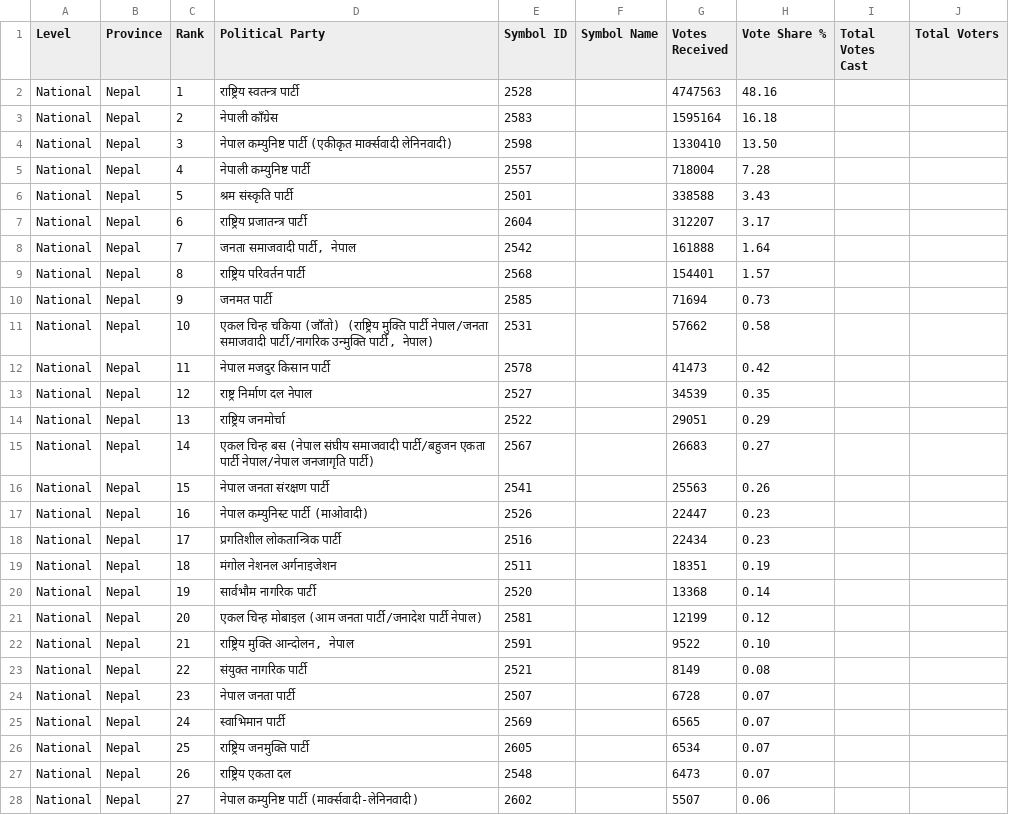
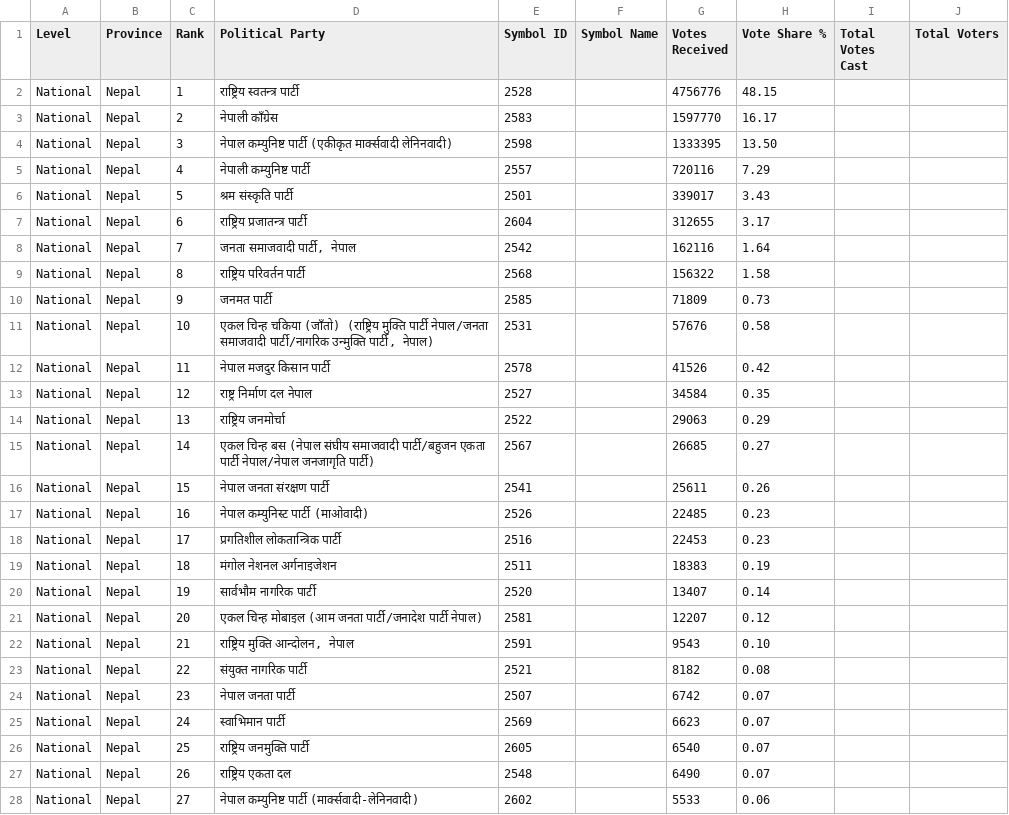
Before and after one commit to vbek/biography, a CSV file: election/nepal_pr_votes.csv, drawn as a sheet; only a part is shown; the diff covers the shown part only.

Commit message:
Update nepal_pr_votes.csv

```diff
--- a/election/nepal_pr_votes.csv
+++ b/election/nepal_pr_votes.csv
@@ -1,28 +1,28 @@
 Level,Province,Rank,Political Party,Symbol ID,Symbol Name,Votes Received,Vote Share %,Total Votes Cast,Total Voters
-National,Nepal,1,राष्ट्रिय स्वतन्त्र पार्टी,2528,,4747563,48.16,,
-National,Nepal,2,नेपाली काँग्रेस,2583,,1595164,16.18,,
-National,Nepal,3,नेपाल कम्युनिष्ट पार्टी (एकीकृत मार्क्सवादी लेनिनवादी),2598,,1330410,13.50,,
-National,Nepal,4,नेपाली कम्युनिष्ट पार्टी,2557,,718004,7.28,,
-National,Nepal,5,श्रम संस्कृति पार्टी,2501,,338588,3.43,,
-National,Nepal,6,राष्ट्रिय प्रजातन्त्र पार्टी,2604,,312207,3.17,,
-National,Nepal,7,"जनता समाजवादी पार्टी, नेपाल",2542,,161888,1.64,,
-National,Nepal,8,राष्ट्रिय परिवर्तन पार्टी,2568,,154401,1.57,,
-National,Nepal,9,जनमत पार्टी,2585,,71694,0.73,,
-National,Nepal,10,"एकल चिन्ह चकिया (जाँतो) (राष्ट्रिय मुक्ति पार्टी नेपाल/जनता समाजवादी पार्टी/नागरिक उन्मुक्ति पार्टी, नेपाल)",2531,,57662,0.58,,
-National,Nepal,11,नेपाल मजदुर किसान पार्टी,2578,,41473,0.42,,
-National,Nepal,12,राष्ट्र निर्माण दल नेपाल,2527,,34539,0.35,,
-National,Nepal,13,राष्ट्रिय जनमोर्चा,2522,,29051,0.29,,
-National,Nepal,14,एकल चिन्ह  बस (नेपाल संघीय समाजवादी पार्टी/बहुजन एकता पार्टी नेपाल/नेपाल जनजागृति पार्टी),2567,,26683,0.27,,
-National,Nepal,15,नेपाल जनता संरक्षण पार्टी,2541,,25563,0.26,,
-National,Nepal,16,नेपाल कम्युनिस्ट पार्टी (माओवादी),2526,,22447,0.23,,
-National,Nepal,17,प्रगतिशील लोकतान्त्रिक पार्टी,2516,,22434,0.23,,
-National,Nepal,18,मंगोल नेशनल अर्गनाइजेशन,2511,,18351,0.19,,
-National,Nepal,19,सार्वभौम नागरिक पार्टी,2520,,13368,0.14,,
-National,Nepal,20,एकल चिन्ह मोबाइल (आम जनता पार्टी/जनादेश पार्टी नेपाल),2581,,12199,0.12,,
-National,Nepal,21,"राष्ट्रिय मुक्ति आन्दोलन, नेपाल",2591,,9522,0.10,,
-National,Nepal,22,संयुक्त नागरिक पार्टी,2521,,8149,0.08,,
-National,Nepal,23,नेपाल जनता पार्टी,2507,,6728,0.07,,
-National,Nepal,24,स्वाभिमान पार्टी,2569,,6565,0.07,,
-National,Nepal,25,राष्ट्रिय जनमुक्ति पार्टी,2605,,6534,0.07,,
-National,Nepal,26,राष्ट्रिय एकता दल,2548,,6473,0.07,,
-National,Nepal,27,नेपाल कम्युनिष्ट पार्टी (मार्क्सवादी-लेनिनवादी),2602,,5507,0.06,,
+National,Nepal,1,राष्ट्रिय स्वतन्त्र पार्टी,2528,,4756776,48.15,,
+National,Nepal,2,नेपाली काँग्रेस,2583,,1597770,16.17,,
+National,Nepal,3,नेपाल कम्युनिष्ट पार्टी (एकीकृत मार्क्सवादी लेनिनवादी),2598,,1333395,13.50,,
+National,Nepal,4,नेपाली कम्युनिष्ट पार्टी,2557,,720116,7.29,,
+National,Nepal,5,श्रम संस्कृति पार्टी,2501,,339017,3.43,,
+National,Nepal,6,राष्ट्रिय प्रजातन्त्र पार्टी,2604,,312655,3.17,,
+National,Nepal,7,"जनता समाजवादी पार्टी, नेपाल",2542,,162116,1.64,,
+National,Nepal,8,राष्ट्रिय परिवर्तन पार्टी,2568,,156322,1.58,,
+National,Nepal,9,जनमत पार्टी,2585,,71809,0.73,,
+National,Nepal,10,"एकल चिन्ह चकिया (जाँतो) (राष्ट्रिय मुक्ति पार्टी नेपाल/जनता समाजवादी पार्टी/नागरिक उन्मुक्ति पार्टी, नेपाल)",2531,,57676,0.58,,
+National,Nepal,11,नेपाल मजदुर किसान पार्टी,2578,,41526,0.42,,
+National,Nepal,12,राष्ट्र निर्माण दल नेपाल,2527,,34584,0.35,,
+National,Nepal,13,राष्ट्रिय जनमोर्चा,2522,,29063,0.29,,
+National,Nepal,14,एकल चिन्ह  बस (नेपाल संघीय समाजवादी पार्टी/बहुजन एकता पार्टी नेपाल/नेपाल जनजागृति पार्टी),2567,,26685,0.27,,
+National,Nepal,15,नेपाल जनता संरक्षण पार्टी,2541,,25611,0.26,,
+National,Nepal,16,नेपाल कम्युनिस्ट पार्टी (माओवादी),2526,,22485,0.23,,
+National,Nepal,17,प्रगतिशील लोकतान्त्रिक पार्टी,2516,,22453,0.23,,
+National,Nepal,18,मंगोल नेशनल अर्गनाइजेशन,2511,,18383,0.19,,
+National,Nepal,19,सार्वभौम नागरिक पार्टी,2520,,13407,0.14,,
+National,Nepal,20,एकल चिन्ह मोबाइल (आम जनता पार्टी/जनादेश पार्टी नेपाल),2581,,12207,0.12,,
+National,Nepal,21,"राष्ट्रिय मुक्ति आन्दोलन, नेपाल",2591,,9543,0.10,,
+National,Nepal,22,संयुक्त नागरिक पार्टी,2521,,8182,0.08,,
+National,Nepal,23,नेपाल जनता पार्टी,2507,,6742,0.07,,
+National,Nepal,24,स्वाभिमान पार्टी,2569,,6623,0.07,,
+National,Nepal,25,राष्ट्रिय जनमुक्ति पार्टी,2605,,6540,0.07,,
+National,Nepal,26,राष्ट्रिय एकता दल,2548,,6490,0.07,,
+National,Nepal,27,नेपाल कम्युनिष्ट पार्टी (मार्क्सवादी-लेनिनवादी),2602,,5533,0.06,,
```
Also changed, not shown: 29 edited cells elsewhere in this file.
